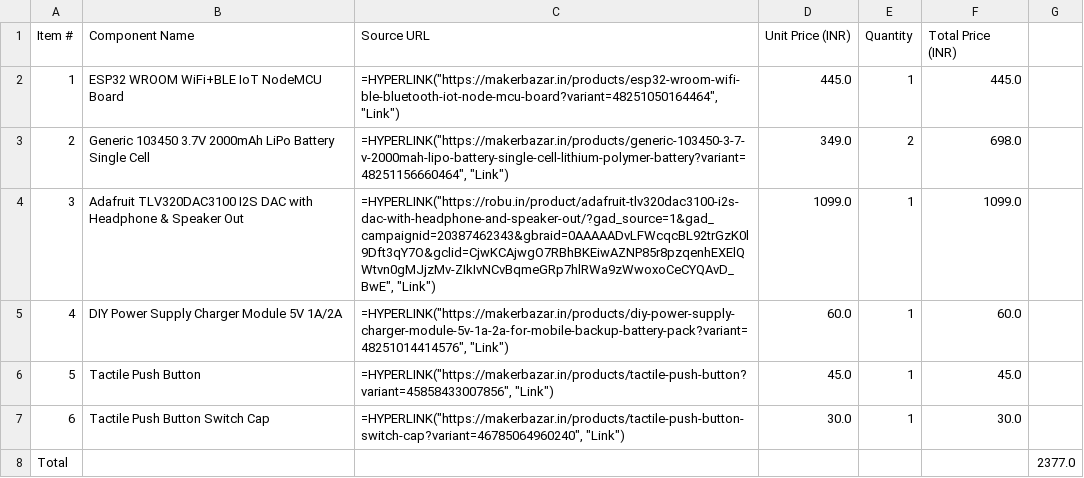
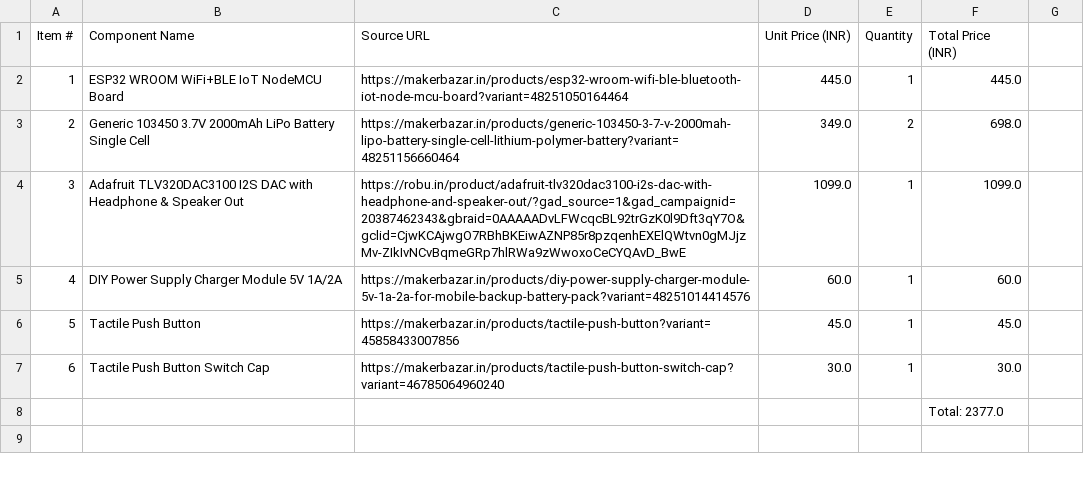
Before and after one commit to Md-Althaf/MYPOD, a CSV file: BOM.csv, drawn as a sheet.

Commit message:
updated

```diff
--- a/BOM.csv
+++ b/BOM.csv
@@ -1,8 +1,8 @@
 Item #,Component Name,Source URL,Unit Price (INR),Quantity,Total Price (INR)
-1,ESP32 WROOM WiFi+BLE IoT NodeMCU Board,"=HYPERLINK(""https://makerbazar.in/products/esp32-wroom-wifi-ble-bluetooth-iot-node-mcu-board?variant=48251050164464"", ""Link"")",445.0,1,445.0
-2,Generic 103450 3.7V 2000mAh LiPo Battery Single Cell,"=HYPERLINK(""https://makerbazar.in/products/generic-103450-3-7-v-2000mah-lipo-battery-single-cell-lithium-polymer-battery?variant=48251156660464"", ""Link"")",349.0,2,698.0
-3,Adafruit TLV320DAC3100 I2S DAC with Headphone & Speaker Out,"=HYPERLINK(""https://robu.in/product/adafruit-tlv320dac3100-i2s-dac-with-headphone-and-speaker-out/?gad_source=1&gad_campaignid=20387462343&gbraid=0AAAAADvLFWcqcBL92trGzK0l9Dft3qY7O&gclid=CjwKCAjwgO7RBhBKEiwAZNP85r8pzqenhEXElQWtvn0gMJjzMv-ZIkIvNCvBqmeGRp7hlRWa9zWwoxoCeCYQAvD_BwE"", ""Link"")",1099.0,1,1099.0
-4,DIY Power Supply Charger Module 5V 1A/2A,"=HYPERLINK(""https://makerbazar.in/products/diy-power-supply-charger-module-5v-1a-2a-for-mobile-backup-battery-pack?variant=48251014414576"", ""Link"")",60.0,1,60.0
-5,Tactile Push Button,"=HYPERLINK(""https://makerbazar.in/products/tactile-push-button?variant=45858433007856"", ""Link"")",45.0,1,45.0
-6,Tactile Push Button Switch Cap,"=HYPERLINK(""https://makerbazar.in/products/tactile-push-button-switch-cap?variant=46785064960240"", ""Link"")",30.0,1,30.0
-Total,,,,,,2377.0
+1,ESP32 WROOM WiFi+BLE IoT NodeMCU Board,https://makerbazar.in/products/esp32-wroom-wifi-ble-bluetooth-iot-node-mcu-board?variant=48251050164464,445.0,1,445.0
+2,Generic 103450 3.7V 2000mAh LiPo Battery Single Cell,https://makerbazar.in/products/generic-103450-3-7-v-2000mah-lipo-battery-single-cell-lithium-polymer-battery?variant=48251156660464,349.0,2,698.0
+3,Adafruit TLV320DAC3100 I2S DAC with Headphone & Speaker Out,https://robu.in/product/adafruit-tlv320dac3100-i2s-dac-with-headphone-and-speaker-out/?gad_source=1&gad_campaignid=20387462343&gbraid=0AAAAADvLFWcqcBL92trGzK0l9Dft3qY7O&gclid=CjwKCAjwgO7RBhBKEiwAZNP85r8pzqenhEXElQWtvn0gMJjzMv-ZIkIvNCvBqmeGRp7hlRWa9zWwoxoCeCYQAvD_BwE,1099.0,1,1099.0
+4,DIY Power Supply Charger Module 5V 1A/2A,https://makerbazar.in/products/diy-power-supply-charger-module-5v-1a-2a-for-mobile-backup-battery-pack?variant=48251014414576,60.0,1,60.0
+5,Tactile Push Button,https://makerbazar.in/products/tactile-push-button?variant=45858433007856,45.0,1,45.0
+6,Tactile Push Button Switch Cap,https://makerbazar.in/products/tactile-push-button-switch-cap?variant=46785064960240,30.0,1,30.0
+,,,,,Total: 2377.0
```
